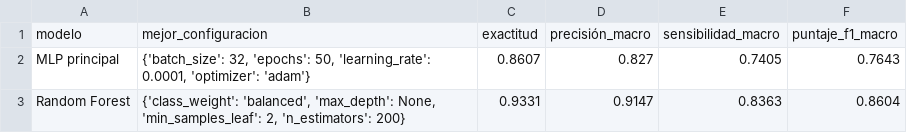
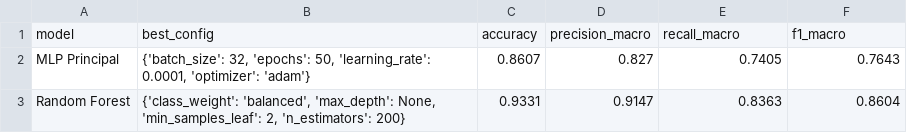
Before and after one commit to 149952/rrnn_ex1, a CSV file: comparacion_modelos_final.csv, drawn as a sheet.

```diff
--- a/comparacion_modelos_final.csv
+++ b/comparacion_modelos_final.csv
@@ -1,3 +1,3 @@
-modelo,mejor_configuracion,exactitud,precisión_macro,sensibilidad_macro,puntaje_f1_macro
-MLP principal,"{'batch_size': 32, 'epochs': 50, 'learning_rate': 0.0001, 'optimizer': 'adam'}",0.8607,0.827,0.7405,0.7643
+model,best_config,accuracy,precision_macro,recall_macro,f1_macro
+MLP Principal,"{'batch_size': 32, 'epochs': 50, 'learning_rate': 0.0001, 'optimizer': 'adam'}",0.8607,0.827,0.7405,0.7643
 Random Forest,"{'class_weight': 'balanced', 'max_depth': None, 'min_samples_leaf': 2, 'n_estimators': 200}",0.9331,0.9147,0.8363,0.8604
```
Also changed, not shown: classification_report_mlp_final.csv, classification_report_random_forest_final.csv, 3 other files.
